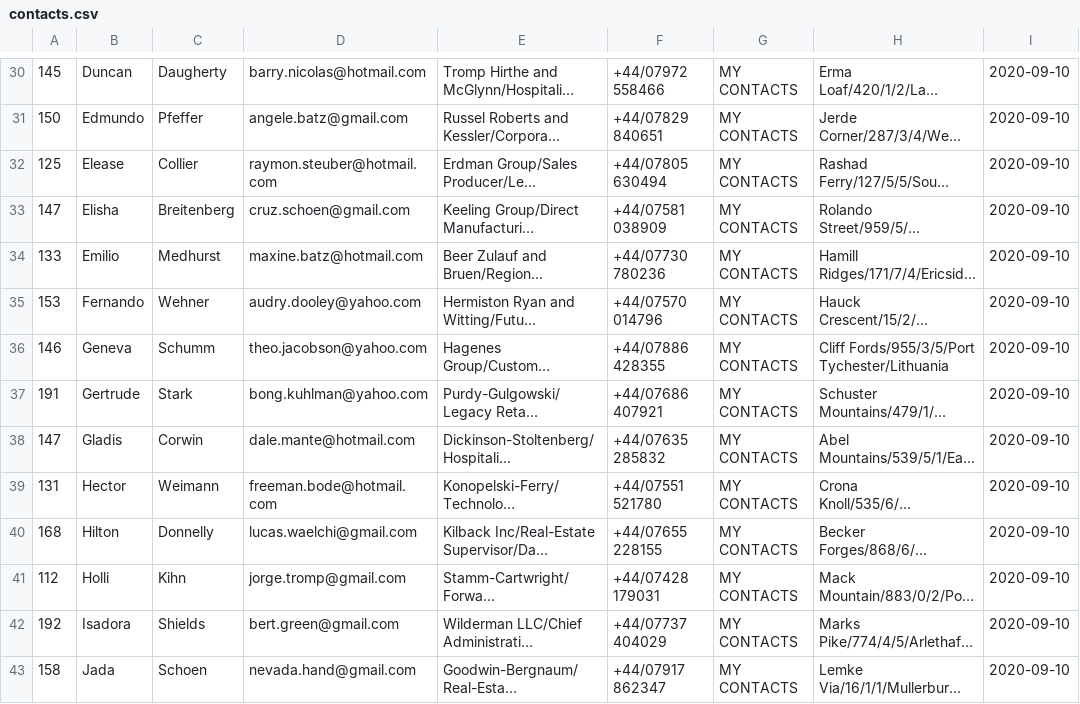
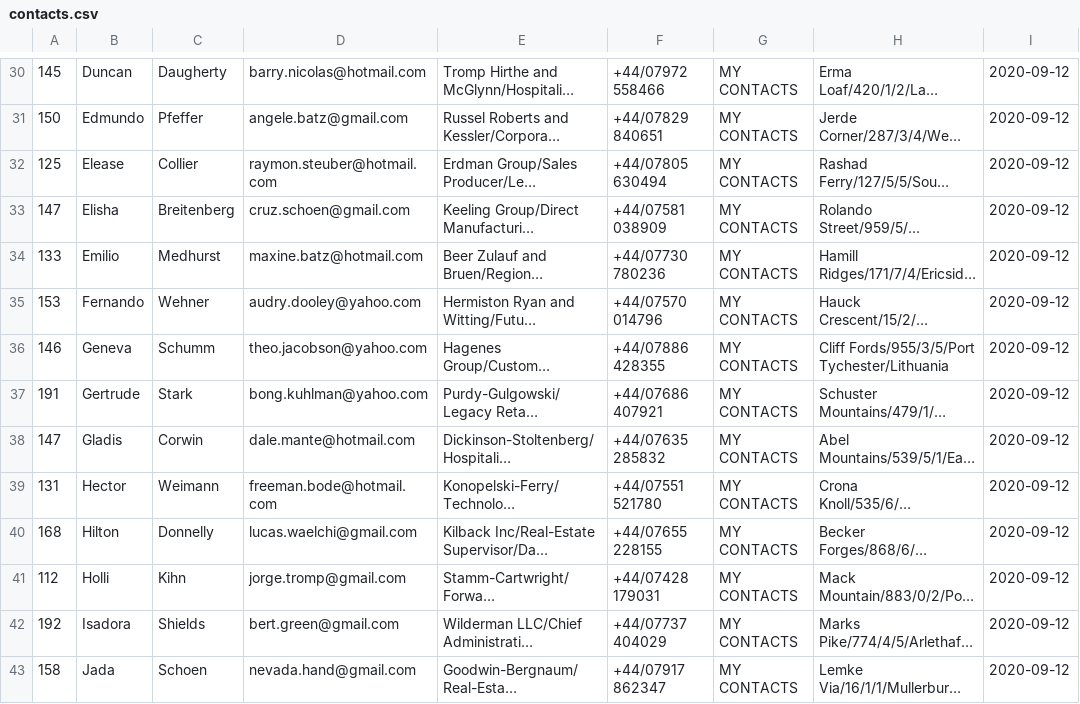
Before and after one commit to VladAndreiRosoiu/ContactList, a CSV file: contacts.csv, drawn as a sheet; only a part is shown, gaps mark what is left out; long unchanged cells end in …; the diff covers the shown part only; the diff names each change by its address in the sheet, - before the commit and + after, or states it on an @@ line.

```diff
--- a/contacts.csv
+++ b/contacts.csv
-I30:I43: 2020-09-10
+I30:I43: 2020-09-12
```
Also changed, not shown: 87 edited cells elsewhere in this file, 2 other files.
